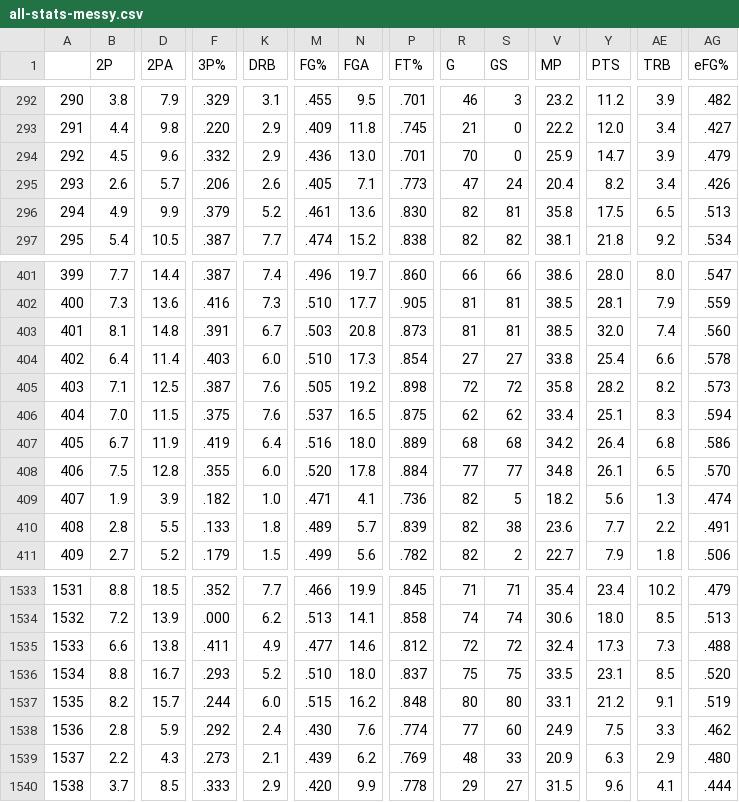
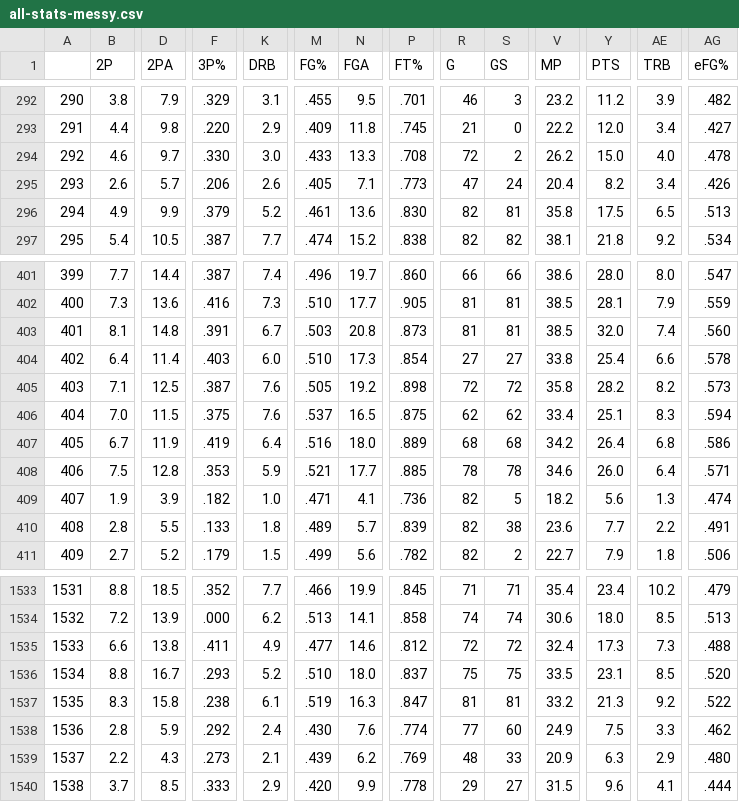
Before and after one commit to dradamski/capstone-one, a CSV file: all-stats-messy.csv, drawn as a sheet; only a part is shown, gaps mark what is left out; the diff covers the shown part only; the diff names each change by its address in the sheet, - before the commit and + after, or states it on an @@ line.

```diff
--- a/all-stats-messy.csv
+++ b/all-stats-messy.csv
-B294 (2P): 4.5
+B294 (2P): 4.6
-D294 (2PA): 9.6
+D294 (2PA): 9.7
-F294 (3P%): .332
+F294 (3P%): .330
-K294 (DRB): 2.9
+K294 (DRB): 3.0
-M294 (FG%): .436
+M294 (FG%): .433
-N294 (FGA): 13.0
+N294 (FGA): 13.3
-P294 (FT%): .701
+P294 (FT%): .708
-R294 (G): 70
+R294 (G): 72
-S294 (GS): 0
+S294 (GS): 2
-V294 (MP): 25.9
+V294 (MP): 26.2
-Y294 (PTS): 14.7
+Y294 (PTS): 15.0
-AE294 (TRB): 3.9
+AE294 (TRB): 4.0
-AG294 (eFG%): .479
+AG294 (eFG%): .478
-F408 (3P%): .355
+F408 (3P%): .353
-K408 (DRB): 6.0
+K408 (DRB): 5.9
-M408 (FG%): .520
+M408 (FG%): .521
-N408 (FGA): 17.8
+N408 (FGA): 17.7
-P408 (FT%): .884
+P408 (FT%): .885
-R408 (G): 77
+R408 (G): 78
-S408 (GS): 77
+S408 (GS): 78
-V408 (MP): 34.8
+V408 (MP): 34.6
-Y408 (PTS): 26.1
+Y408 (PTS): 26.0
-AE408 (TRB): 6.5
+AE408 (TRB): 6.4
-AG408 (eFG%): .570
+AG408 (eFG%): .571
-B1537 (2P): 8.2
+B1537 (2P): 8.3
-D1537 (2PA): 15.7
+D1537 (2PA): 15.8
-F1537 (3P%): .244
+F1537 (3P%): .238
-K1537 (DRB): 6.0
+K1537 (DRB): 6.1
-M1537 (FG%): .515
+M1537 (FG%): .519
-N1537 (FGA): 16.2
+N1537 (FGA): 16.3
-P1537 (FT%): .848
+P1537 (FT%): .847
-R1537 (G): 80
+R1537 (G): 81
-S1537 (GS): 80
+S1537 (GS): 81
-V1537 (MP): 33.1
+V1537 (MP): 33.2
-Y1537 (PTS): 21.2
+Y1537 (PTS): 21.3
-AE1537 (TRB): 9.1
+AE1537 (TRB): 9.2
-AG1537 (eFG%): .519
+AG1537 (eFG%): .522
```
Also changed, not shown: 104 edited cells elsewhere in this file, 2 other files.
